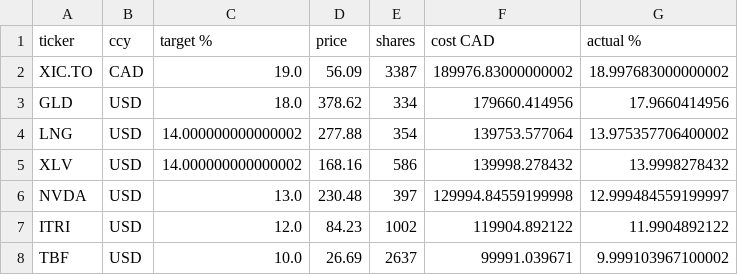
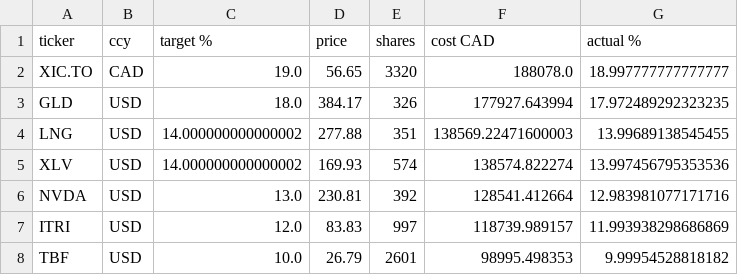
Before and after one commit to diamonddudeplayz-hub/rpmc, a CSV file: order_sheet.csv, drawn as a sheet.

```diff
--- a/order_sheet.csv
+++ b/order_sheet.csv
@@ -1,8 +1,8 @@
 ticker,ccy,target %,price,shares,cost CAD,actual %
-XIC.TO,CAD,19.0,56.09,3387,189976.83000000002,18.997683000000002
-GLD,USD,18.0,378.62,334,179660.414956,17.9660414956
-LNG,USD,14.000000000000002,277.88,354,139753.577064,13.975357706400002
-XLV,USD,14.000000000000002,168.16,586,139998.278432,13.9998278432
-NVDA,USD,13.0,230.48,397,129994.84559199998,12.999484559199997
-ITRI,USD,12.0,84.23,1002,119904.892122,11.9904892122
-TBF,USD,10.0,26.69,2637,99991.039671,9.999103967100002
+XIC.TO,CAD,19.0,56.65,3320,188078.0,18.997777777777777
+GLD,USD,18.0,384.17,326,177927.643994,17.972489292323235
+LNG,USD,14.000000000000002,277.88,351,138569.22471600003,13.99689138545455
+XLV,USD,14.000000000000002,169.93,574,138574.822274,13.997456795353536
+NVDA,USD,13.0,230.81,392,128541.412664,12.983981077171716
+ITRI,USD,12.0,83.83,997,118739.989157,11.993938298686869
+TBF,USD,10.0,26.79,2601,98995.498353,9.99954528818182
```
